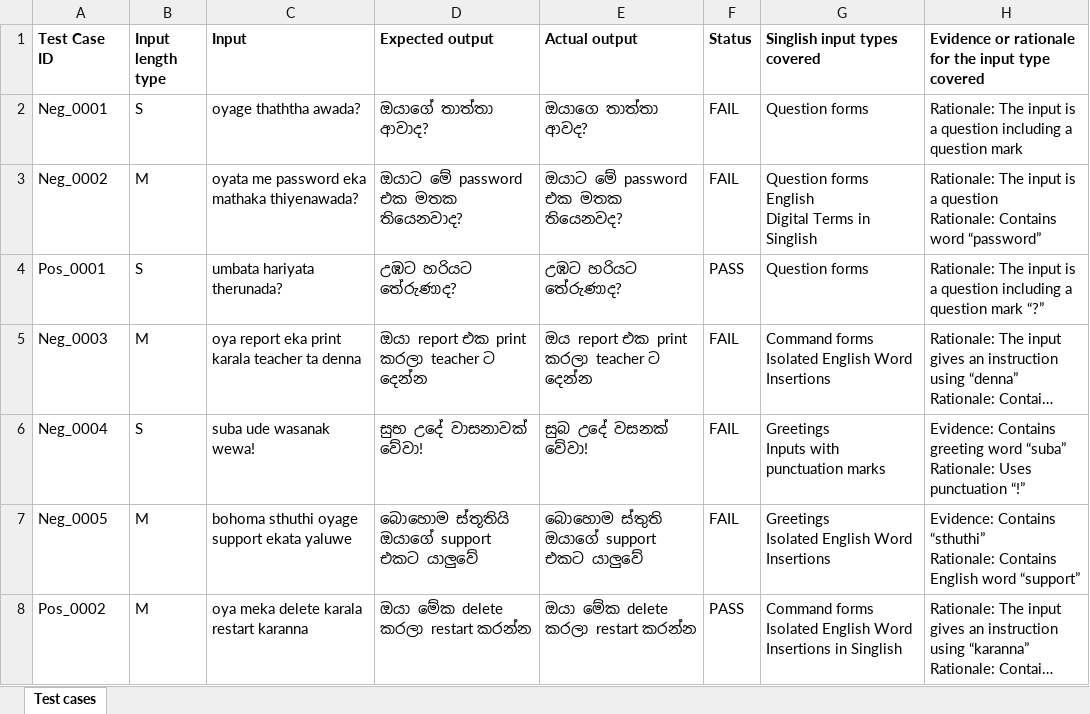
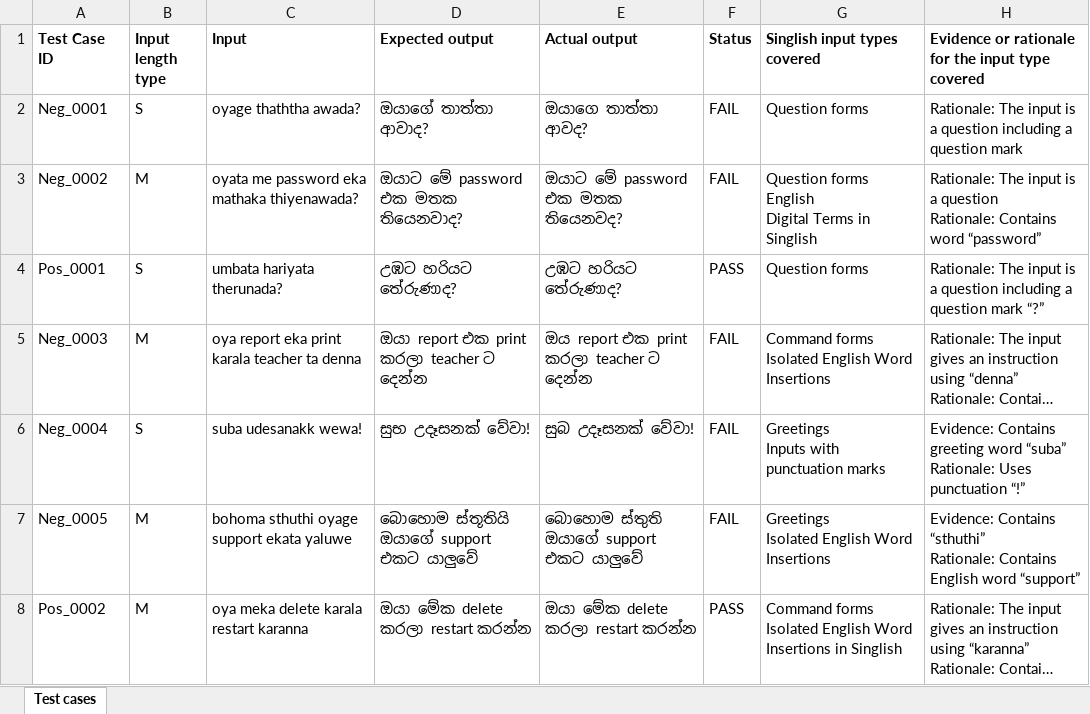
Before and after one commit to Vindidilanya/ITPM_Assignment01_IT23730724, an Excel workbook: test_automation/IT23730724_Test cases.xlsx, sheet Test cases, drawn as a sheet; only a part is shown; long unchanged cells end in …; values as stored, in another font and other column widths than the file's, no borders; the diff names each change by its address in the sheet, - before the commit and + after, or states it on an @@ line.

Commit message:
Update IT23730724 test cases spreadsheet
Replace/update the Excel workbook containing test cases for IT23730724. The binary .xlsx file was modified to reflect updated test cases; no code changes.

```diff
--- a/test_automation/IT23730724_Test cases.xlsx (sheet Test cases)
+++ b/test_automation/IT23730724_Test cases.xlsx (sheet Test cases)
-C6 (Input): suba ude wasanak wewa!
+C6 (Input): suba udesanakk wewa!
-D6 (Expected output): සුභ උදේ වාසනාවක් වේවා!
+D6 (Expected output): සුභ උදෑසනක් වේවා!
-E6 (Actual output): සුබ උදේ වසනක් වේවා!
+E6 (Actual output): සුබ උදෑසනක් වේවා!
```
